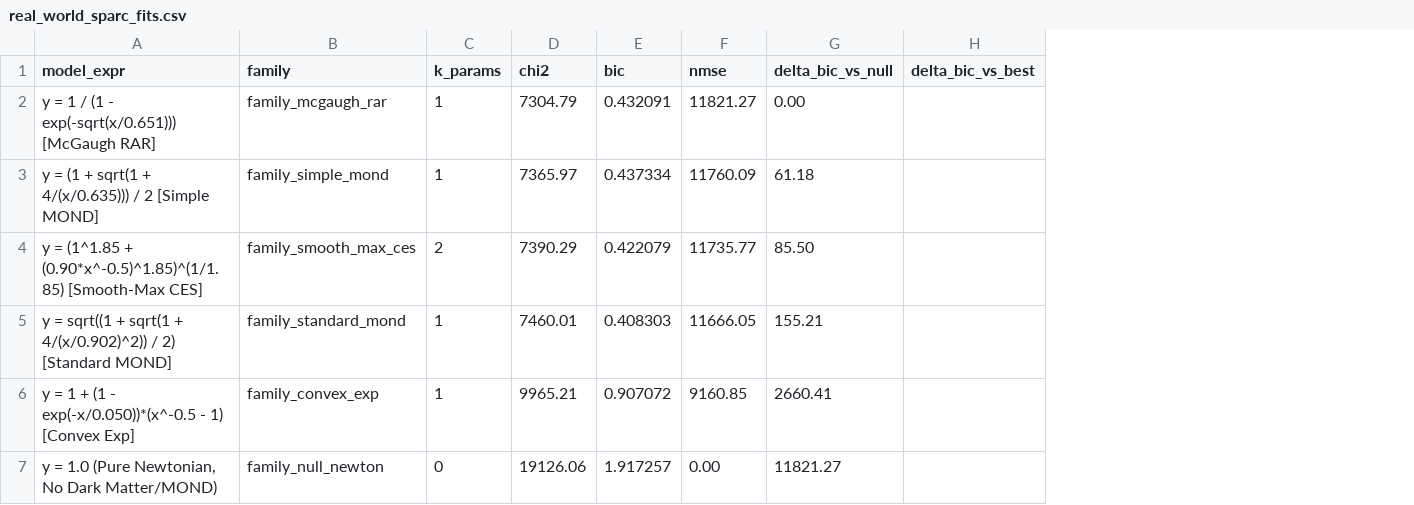
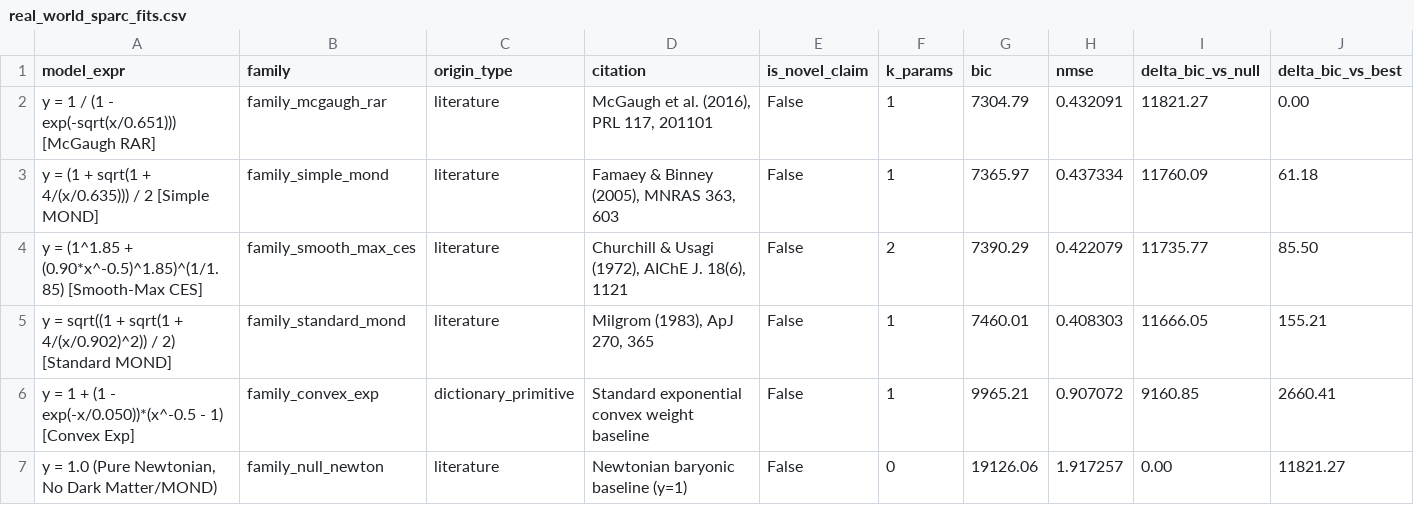
Before and after one commit to apiprdt/PhysicsPaper, a CSV file: reports/real_world_sparc_fits.csv, drawn as a sheet; removed rows and columns are numbered as before the commit, all else as after; the diff names each change by its address in the sheet, - before the commit and + after, or states it on an @@ line.

```diff
--- a/reports/real_world_sparc_fits.csv
+++ b/reports/real_world_sparc_fits.csv
+column C (origin_type), rows 2-7: literature | literature | literature | literature | dictionary_primitive | literature
+column D (citation), rows 2-7: McGaugh et al. (2016), PRL 117, 201101 | Famaey & Binney (2005), MNRAS 363, 603 | Churchill & Usagi (1972), AIChE J. 18(6), 1121 | Milgrom (1983), ApJ 270, 365 | Standard exponential convex weight baseline | Newtonian baryonic baseline (y=1)
+column E (is_novel_claim), rows 2-7: all False
-column F (nmse), rows 2-7: 11821.27 | 11760.09 | 11735.77 | 11666.05 | 9160.85 | 0.00
-G1: chi2
+G1: bic
-H1: bic
+H1: nmse
-I2 (delta_bic_vs_null): 0.00
+I2 (delta_bic_vs_null): 11821.27
-J2 (delta_bic_vs_best): (empty)
+J2 (delta_bic_vs_best): 0.00
-I3 (delta_bic_vs_null): 61.18
+I3 (delta_bic_vs_null): 11760.09
-J3 (delta_bic_vs_best): (empty)
+J3 (delta_bic_vs_best): 61.18
-I4 (delta_bic_vs_null): 85.50
+I4 (delta_bic_vs_null): 11735.77
-J4 (delta_bic_vs_best): (empty)
+J4 (delta_bic_vs_best): 85.50
-I5 (delta_bic_vs_null): 155.21
+I5 (delta_bic_vs_null): 11666.05
-J5 (delta_bic_vs_best): (empty)
+J5 (delta_bic_vs_best): 155.21
-I6 (delta_bic_vs_null): 2660.41
+I6 (delta_bic_vs_null): 9160.85
-J6 (delta_bic_vs_best): (empty)
+J6 (delta_bic_vs_best): 2660.41
-I7 (delta_bic_vs_null): 11821.27
+I7 (delta_bic_vs_null): 0.00
-J7 (delta_bic_vs_best): (empty)
+J7 (delta_bic_vs_best): 11821.27
```
Also changed, not shown: 7 other files.
